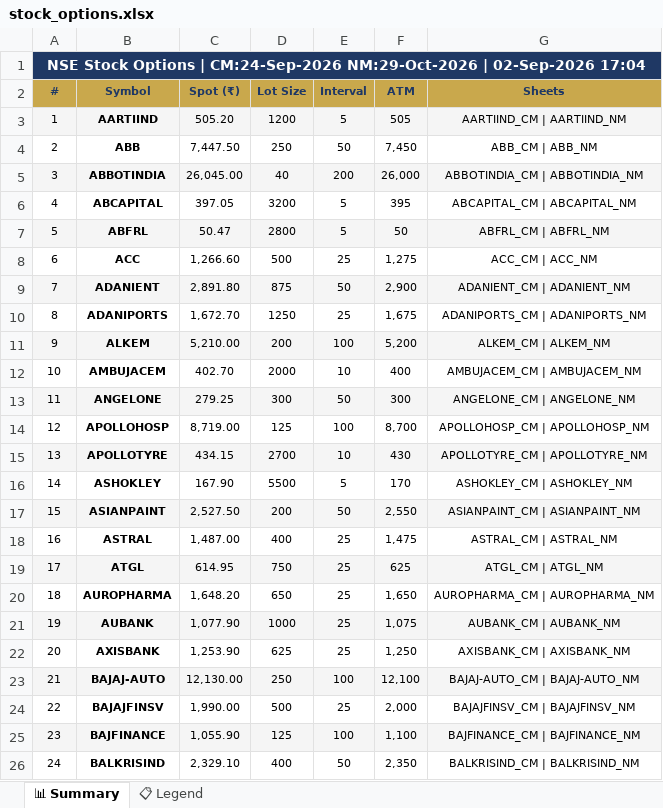
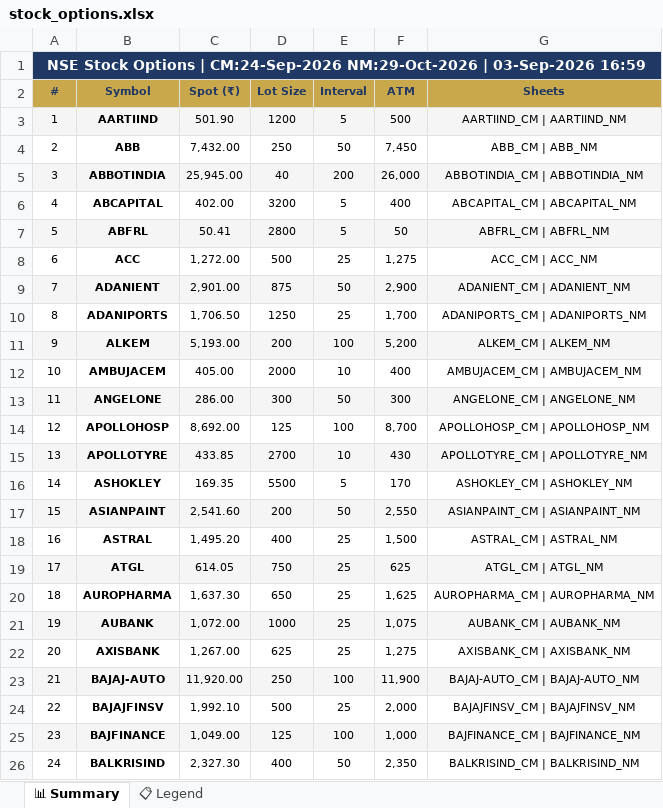
Before and after one commit to spurandhar0/nfo-options-tracker, an Excel workbook: data/stock_options.xlsx, sheet 📊 Summary, drawn as a sheet; only a part is shown; values as stored, in another font and other column widths than the file's, no borders; the diff covers the shown part only; the diff names each change by its address in the sheet, - before the commit and + after, or states it on an @@ line.

```diff
--- a/data/stock_options.xlsx (sheet 📊 Summary)
+++ b/data/stock_options.xlsx (sheet 📊 Summary)
-A1 (#): …NM:29-Oct-2026 | 02-Sep-2026 17:04
+A1 (#): …NM:29-Oct-2026 | 03-Sep-2026 16:59
-C3 (Spot (₹)): 505.20
+C3 (Spot (₹)): 501.90
-F3 (ATM): 505
+F3 (ATM): 500
-C4 (Spot (₹)): 7,447.50
+C4 (Spot (₹)): 7,432.00
-C5 (Spot (₹)): 26,045.00
+C5 (Spot (₹)): 25,945.00
-C6 (Spot (₹)): 397.05
+C6 (Spot (₹)): 402.00
-F6 (ATM): 395
+F6 (ATM): 400
-C7 (Spot (₹)): 50.47
+C7 (Spot (₹)): 50.41
-C8 (Spot (₹)): 1,266.60
+C8 (Spot (₹)): 1,272.00
-C9 (Spot (₹)): 2,891.80
+C9 (Spot (₹)): 2,901.00
-C10 (Spot (₹)): 1,672.70
+C10 (Spot (₹)): 1,706.50
-F10 (ATM): 1,675
+F10 (ATM): 1,700
-C11 (Spot (₹)): 5,210.00
+C11 (Spot (₹)): 5,193.00
-C12 (Spot (₹)): 402.70
+C12 (Spot (₹)): 405.00
-C13 (Spot (₹)): 279.25
+C13 (Spot (₹)): 286.00
-C14 (Spot (₹)): 8,719.00
+C14 (Spot (₹)): 8,692.00
-C15 (Spot (₹)): 434.15
+C15 (Spot (₹)): 433.85
-C16 (Spot (₹)): 167.90
+C16 (Spot (₹)): 169.35
-C17 (Spot (₹)): 2,527.50
+C17 (Spot (₹)): 2,541.60
-C18 (Spot (₹)): 1,487.00
+C18 (Spot (₹)): 1,495.20
-F18 (ATM): 1,475
+F18 (ATM): 1,500
-C19 (Spot (₹)): 614.95
+C19 (Spot (₹)): 614.05
-C20 (Spot (₹)): 1,648.20
+C20 (Spot (₹)): 1,637.30
-F20 (ATM): 1,650
+F20 (ATM): 1,625
-C21 (Spot (₹)): 1,077.90
+C21 (Spot (₹)): 1,072.00
-C22 (Spot (₹)): 1,253.90
+C22 (Spot (₹)): 1,267.00
-F22 (ATM): 1,250
+F22 (ATM): 1,275
-C23 (Spot (₹)): 12,130.00
+C23 (Spot (₹)): 11,920.00
-F23 (ATM): 12,100
+F23 (ATM): 11,900
-C24 (Spot (₹)): 1,990.00
+C24 (Spot (₹)): 1,992.10
-C25 (Spot (₹)): 1,055.90
+C25 (Spot (₹)): 1,049.00
-F25 (ATM): 1,100
+F25 (ATM): 1,000
-C26 (Spot (₹)): 2,329.10
+C26 (Spot (₹)): 2,327.30
```
Also changed, not shown: 184 edited cells elsewhere in this sheet, 1 other file.
